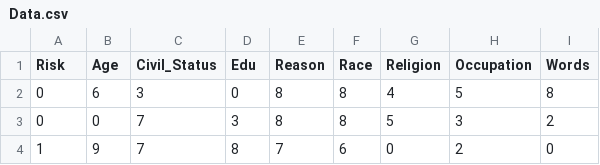
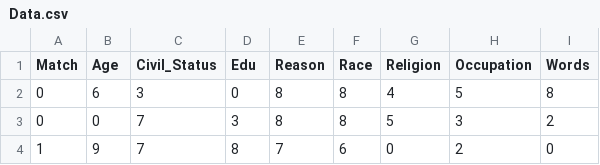
Before and after one commit to chamodyaperera/AIChatBot, a CSV file: Data.csv, drawn as a sheet; only a part is shown.

Commit message:
Update Data.csv

```diff
--- a/Data.csv
+++ b/Data.csv
@@ -1,2 +1,2 @@
-Risk,Age,Civil_Status,Edu,Reason,Race,Religion,Occupation,Words
+Match,Age,Civil_Status,Edu,Reason,Race,Religion,Occupation,Words
 0,6,3,0,8,8,4,5,8
```
